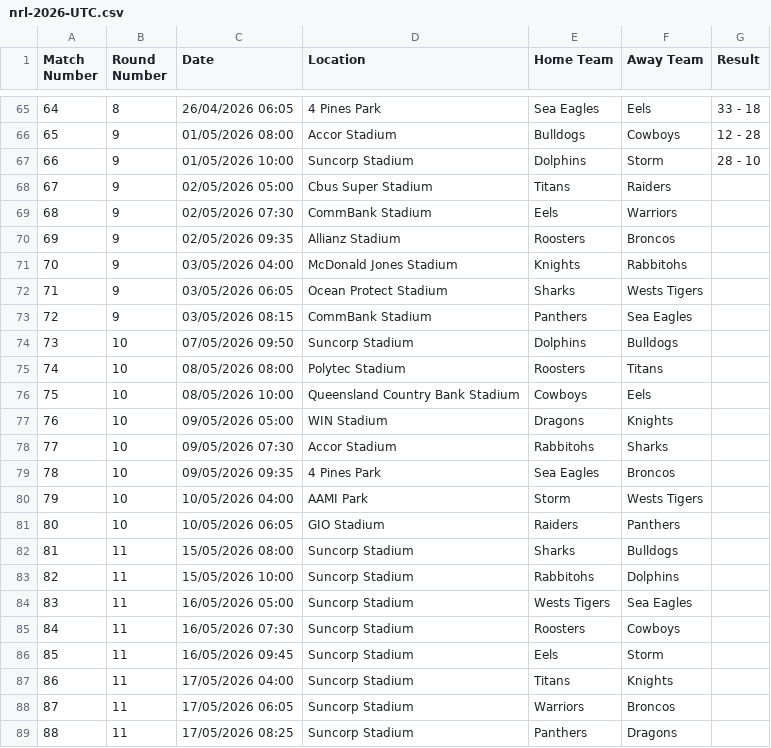
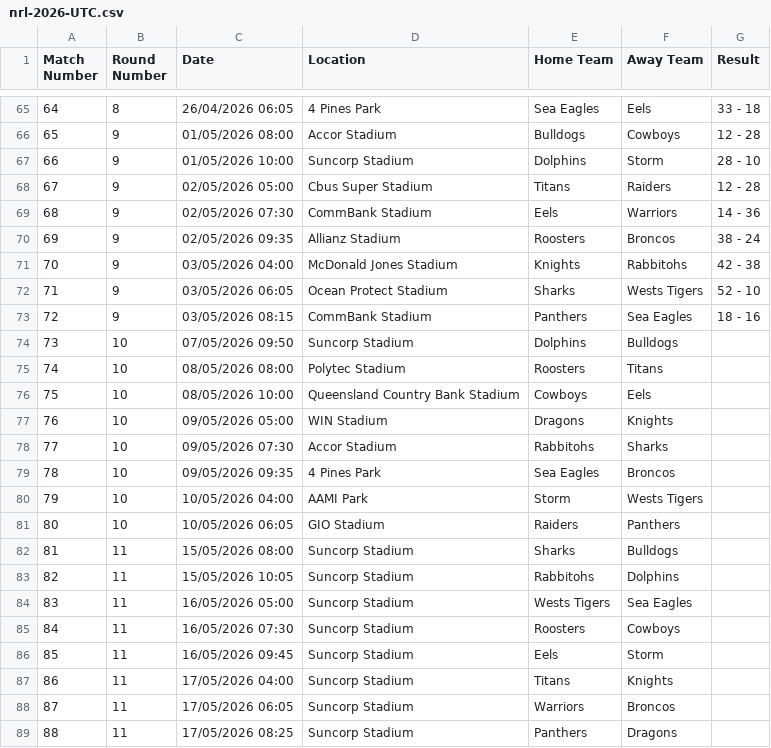
Before and after one commit to octonion/rugby, a CSV file: nrl/csv/nrl-2026-UTC.csv, drawn as a sheet; only a part is shown, gaps mark what is left out.

```diff
--- a/nrl/csv/nrl-2026-UTC.csv
+++ b/nrl/csv/nrl-2026-UTC.csv
@@ -67,8 +67,8 @@ Match Number,Round Number,Date,Location,Home Team,Away Team,Result
 66,9,01/05/2026 10:00,Suncorp Stadium,Dolphins,Storm,28 - 10
-67,9,02/05/2026 05:00,Cbus Super Stadium,Titans,Raiders,
-68,9,02/05/2026 07:30,CommBank Stadium,Eels,Warriors,
-69,9,02/05/2026 09:35,Allianz Stadium,Roosters,Broncos,
-70,9,03/05/2026 04:00,McDonald Jones Stadium,Knights,Rabbitohs,
-71,9,03/05/2026 06:05,Ocean Protect Stadium,Sharks,Wests Tigers,
-72,9,03/05/2026 08:15,CommBank Stadium,Panthers,Sea Eagles,
+67,9,02/05/2026 05:00,Cbus Super Stadium,Titans,Raiders,12 - 28
+68,9,02/05/2026 07:30,CommBank Stadium,Eels,Warriors,14 - 36
+69,9,02/05/2026 09:35,Allianz Stadium,Roosters,Broncos,38 - 24
+70,9,03/05/2026 04:00,McDonald Jones Stadium,Knights,Rabbitohs,42 - 38
+71,9,03/05/2026 06:05,Ocean Protect Stadium,Sharks,Wests Tigers,52 - 10
+72,9,03/05/2026 08:15,CommBank Stadium,Panthers,Sea Eagles,18 - 16
 73,10,07/05/2026 09:50,Suncorp Stadium,Dolphins,Bulldogs,
@@ -82,3 +82,3 @@ Match Number,Round Number,Date,Location,Home Team,Away Team,Result
 81,11,15/05/2026 08:00,Suncorp Stadium,Sharks,Bulldogs,
-82,11,15/05/2026 10:00,Suncorp Stadium,Rabbitohs,Dolphins,
+82,11,15/05/2026 10:05,Suncorp Stadium,Rabbitohs,Dolphins,
 83,11,16/05/2026 05:00,Suncorp Stadium,Wests Tigers,Sea Eagles,
```
Also changed, not shown: nrl/sos/current_ranking.csv, nrl/sos/predictions.csv, 3 other files.
